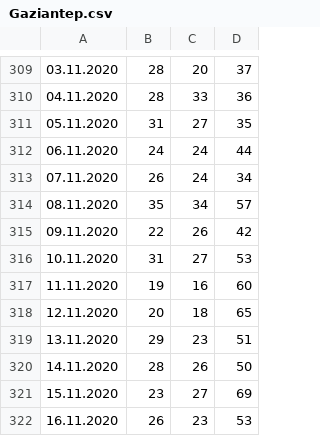
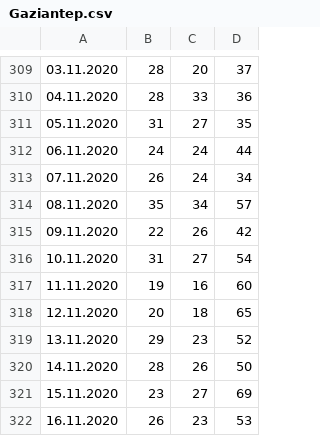
Before and after one commit to csahin73/coloured-map, a CSV file: data/Gaziantep.csv, drawn as a sheet; only a part is shown, gaps mark what is left out; the diff covers the shown part only.

```diff
--- a/data/Gaziantep.csv
+++ b/data/Gaziantep.csv
@@ -316 +316 @@
-10.11.2020;31;27;53;
+10.11.2020;31;27;54;;
@@ -319 +319 @@
-13.11.2020;29;23;51;
+13.11.2020;29;23;52;;
```
Also changed, not shown: 22 edited cells elsewhere in this file, data/hatay.csv, data/kayseri.csv, 25 other files.
